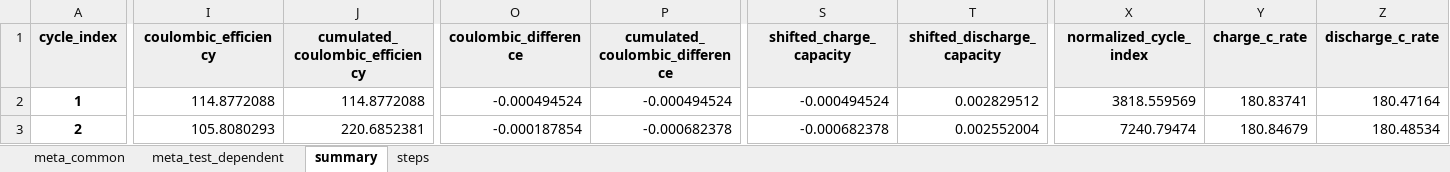
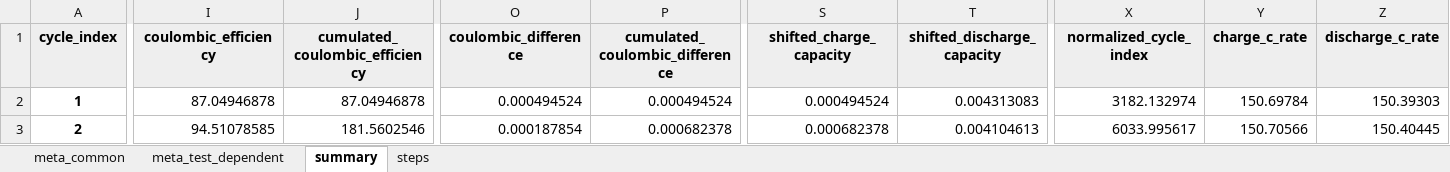
Before and after one commit to jepegit/cellpy, an Excel workbook: docs/examples/data/out/20210210_FC.xlsx, sheet summary, drawn as a sheet; only a part is shown, gaps mark what is left out; values as stored, in another font and other column widths than the file's, no borders; the diff covers the shown part only; the diff names each change by its address in the sheet, - before the commit and + after, or states it on an @@ line.

Commit message:
clean up notebooks a bit and replace cellpy file in example_data.py

```diff
--- a/docs/examples/data/out/20210210_FC.xlsx (sheet summary)
+++ b/docs/examples/data/out/20210210_FC.xlsx (sheet summary)
-I2 (coulombic_efficiency): 114.8772088
+I2 (coulombic_efficiency): 87.04946878
-J2 (cumulated_coulombic_efficiency): 114.8772088
+J2 (cumulated_coulombic_efficiency): 87.04946878
-O2 (coulombic_difference): -0.000494524
+O2 (coulombic_difference): 0.000494524
-P2 (cumulated_coulombic_difference): -0.000494524
+P2 (cumulated_coulombic_difference): 0.000494524
-S2 (shifted_charge_capacity): -0.000494524
+S2 (shifted_charge_capacity): 0.000494524
-T2 (shifted_discharge_capacity): 0.002829512
+T2 (shifted_discharge_capacity): 0.004313083
-X2 (normalized_cycle_index): 3818.559569
+X2 (normalized_cycle_index): 3182.132974
-Y2 (charge_c_rate): 180.83741
+Y2 (charge_c_rate): 150.69784
-Z2 (discharge_c_rate): 180.47164
+Z2 (discharge_c_rate): 150.39303
-I3 (coulombic_efficiency): 105.8080293
+I3 (coulombic_efficiency): 94.51078585
-J3 (cumulated_coulombic_efficiency): 220.6852381
+J3 (cumulated_coulombic_efficiency): 181.5602546
-O3 (coulombic_difference): -0.000187854
+O3 (coulombic_difference): 0.000187854
-P3 (cumulated_coulombic_difference): -0.000682378
+P3 (cumulated_coulombic_difference): 0.000682378
-S3 (shifted_charge_capacity): -0.000682378
+S3 (shifted_charge_capacity): 0.000682378
-T3 (shifted_discharge_capacity): 0.002552004
+T3 (shifted_discharge_capacity): 0.004104613
-X3 (normalized_cycle_index): 7240.79474
+X3 (normalized_cycle_index): 6033.995617
-Y3 (charge_c_rate): 180.84679
+Y3 (charge_c_rate): 150.70566
-Z3 (discharge_c_rate): 180.48534
+Z3 (discharge_c_rate): 150.40445
```
Also changed, not shown: 575 edited cells elsewhere in this sheet, sheet steps, sheet meta_test_dependent, sheet meta_common, 10 other files.
